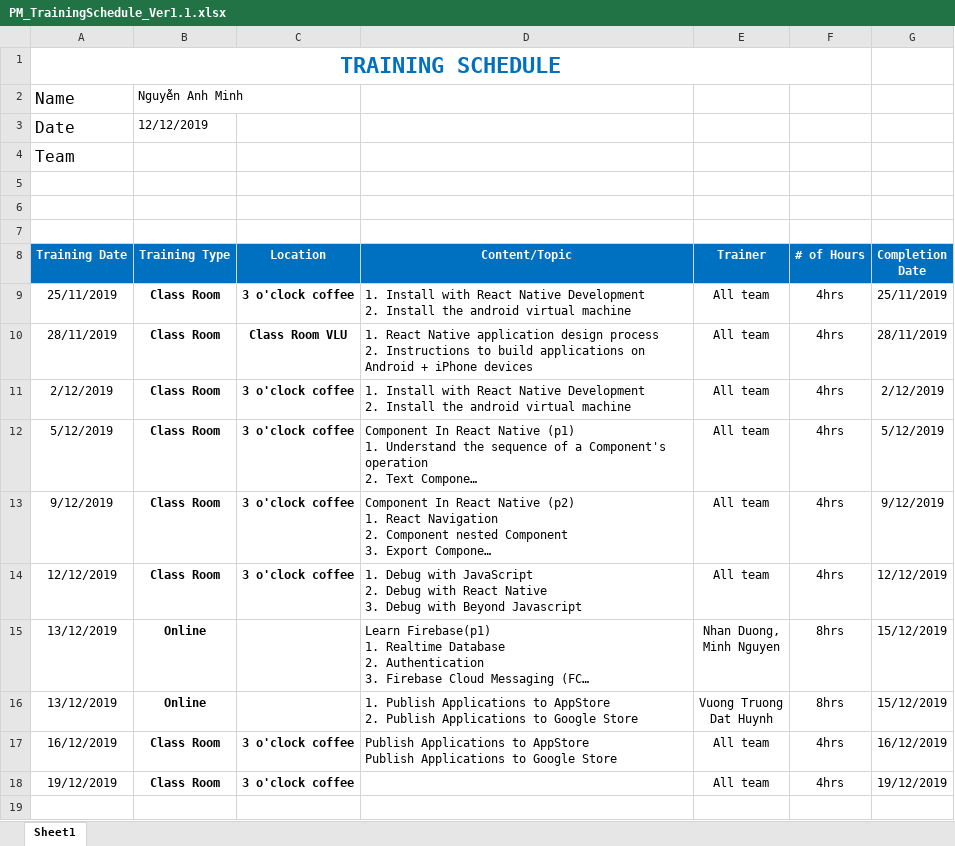
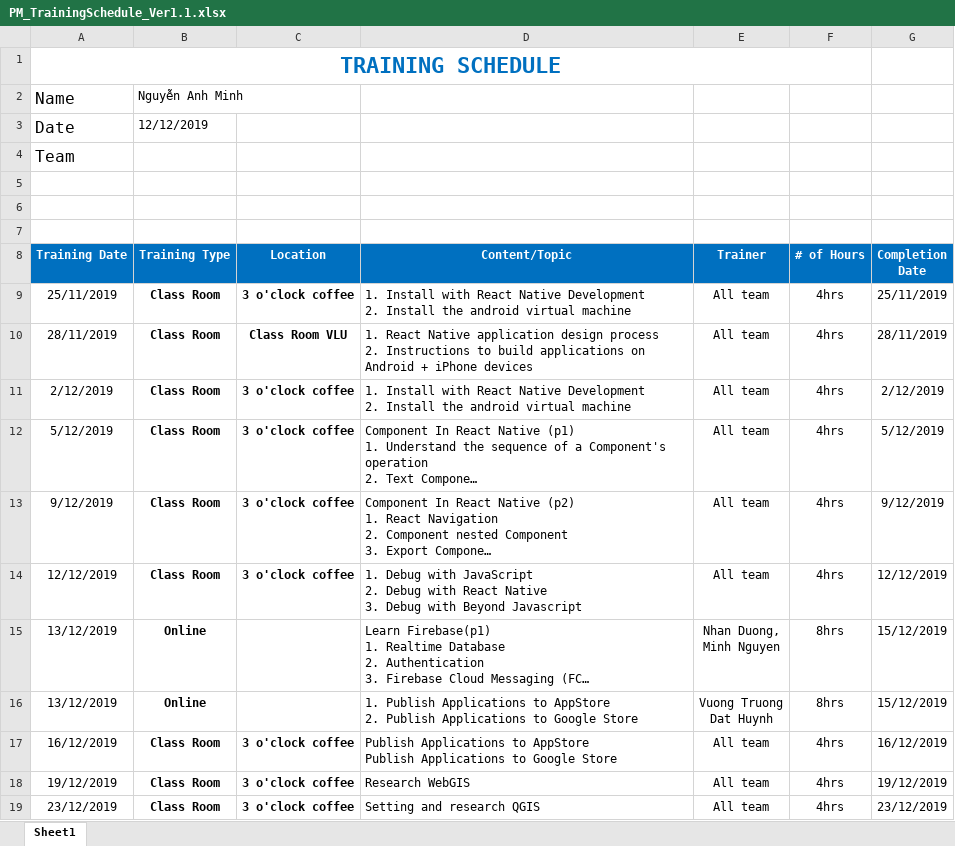
Before and after one commit to DamianHuynh/Capstone-Project, an Excel workbook: Improgress/1. Planning and Process/1.7 Training Plan/PM_TrainingSchedule_Ver1.1.xlsx, sheet Sheet1, drawn as a sheet; long unchanged cells end in …; values as stored, in another font and other column widths than the file's, no borders; the diff names each change by its address in the sheet, - before the commit and + after, or states it on an @@ line.

```diff
--- a/Improgress/1. Planning and Process/1.7 Training Plan/PM_TrainingSchedule_Ver1.1.xlsx (sheet Sheet1)
+++ b/Improgress/1. Planning and Process/1.7 Training Plan/PM_TrainingSchedule_Ver1.1.xlsx (sheet Sheet1)
-D18 (Content/Topic): (empty)
+D18 (Content/Topic): Research WebGIS
+row 19: 23/12/2019 | Class Room | 3 o'clock coffee | Setting and research QGIS | All team | 4hrs | 23/12/2019
```
Also changed, not shown: Improgress/4. Timelog/PM_TimeLog.xlsx, Private/Minh/4. Timelog/PM_TimeLog_Minh.xlsx.
